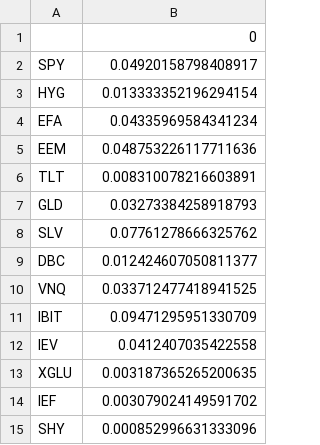
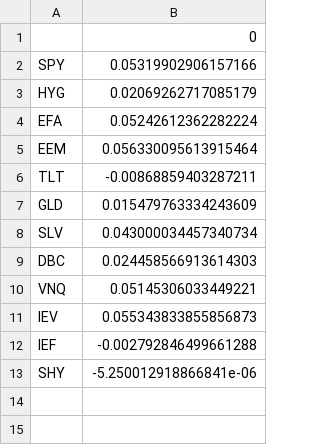
Before and after one commit to kmischa12/Black-Litterman-Implementation, a CSV file: implied_equilibrium_returns.csv, drawn as a sheet.

```diff
--- a/implied_equilibrium_returns.csv
+++ b/implied_equilibrium_returns.csv
@@ -1,15 +1,13 @@
 ,0
-SPY,0.04920158798408917
-HYG,0.013333352196294154
-EFA,0.04335969584341234
-EEM,0.048753226117711636
-TLT,0.008310078216603891
-GLD,0.03273384258918793
-SLV,0.07761278666325762
-DBC,0.012424607050811377
-VNQ,0.033712477418941525
-IBIT,0.09471295951330709
-IEV,0.0412407035422558
-XGLU,0.003187365265200635
-IEF,0.003079024149591702
-SHY,0.000852996631333096
+SPY,0.05319902906157166
+HYG,0.02069262717085179
+EFA,0.05242612362282224
+EEM,0.056330095613915464
+TLT,-0.00868859403287211
+GLD,0.015479763334243609
+SLV,0.043000034457340734
+DBC,0.024458566913614303
+VNQ,0.05145306033449221
+IEV,0.055343833855856873
+IEF,-0.002792846499661288
+SHY,-5.250012918866841e-06
```
Also changed, not shown: covariance_matrix.csv, 3 other files.
